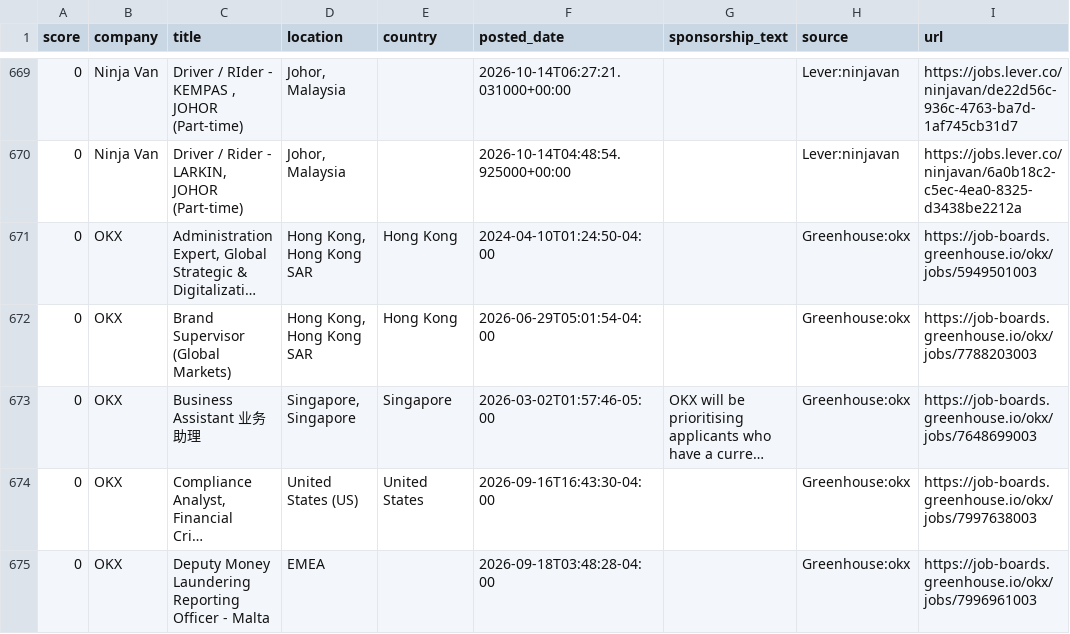
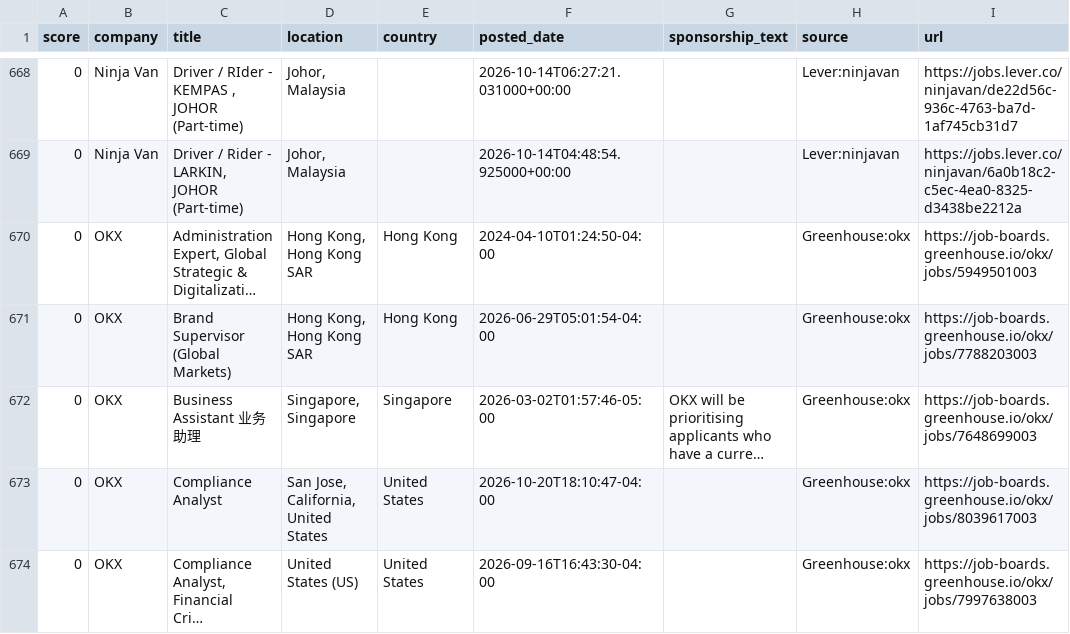
Before and after one commit to jzikim/global-internship-hunter, a CSV file: data/jobs.csv, drawn as a sheet; only a part is shown, gaps mark what is left out; the shorter side is filled out with more unchanged rows; long unchanged cells end in …; the diff covers the shown part only; the diff names each change by its address in the sheet, - before the commit and + after, or states it on an @@ line.

```diff
--- a/data/jobs.csv
+++ b/data/jobs.csv
+row 673: 0 | OKX | Compliance Analyst | San Jose, California, United States | United States | 2026-10-20T18:10:47-04:00 |  | Greenhouse:okx | https://job-boards.greenhouse.io/okx/jobs/8039617003
```
Also changed, not shown: 8 added rows, 5 removed rows and 5 edited cells elsewhere in this file, 3 other files.
